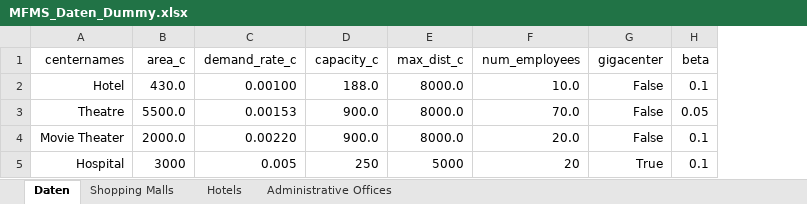
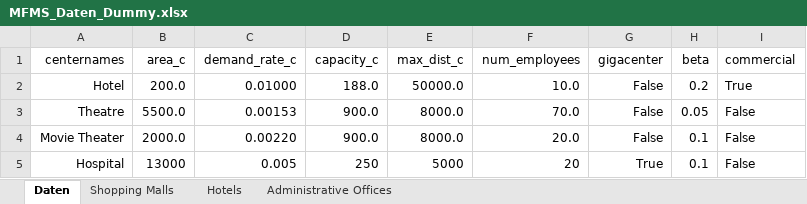
Before and after one commit to TheresaGittew/superblock, an Excel workbook: preprocessing/MFMS_Daten_Dummy.xlsx, sheet Daten, drawn as a sheet; values as stored, in another font and other column widths than the file's, no borders; the diff names each change by its address in the sheet, - before the commit and + after, or states it on an @@ line.

Commit message:
constraint 7 added (commercial buildings min. distance)

```diff
--- a/preprocessing/MFMS_Daten_Dummy.xlsx (sheet Daten)
+++ b/preprocessing/MFMS_Daten_Dummy.xlsx (sheet Daten)
+column I (commercial), rows 2-5: True | False | False | False
-B2 (area_c): 430.0
+B2 (area_c): 200.0
-C2 (demand_rate_c): 0.00100
+C2 (demand_rate_c): 0.01000
-E2 (max_dist_c): 8000.0
+E2 (max_dist_c): 50000.0
-H2 (beta): 0.1
+H2 (beta): 0.2
-B5 (area_c): 3000
+B5 (area_c): 13000
```
Also changed, not shown: 2 other files.
